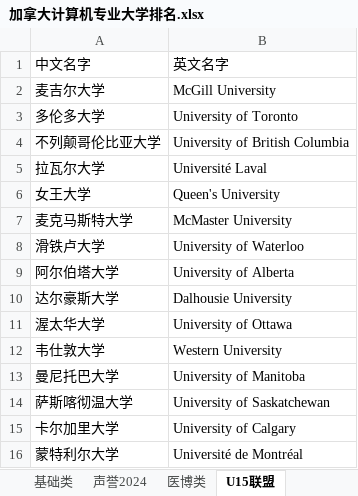
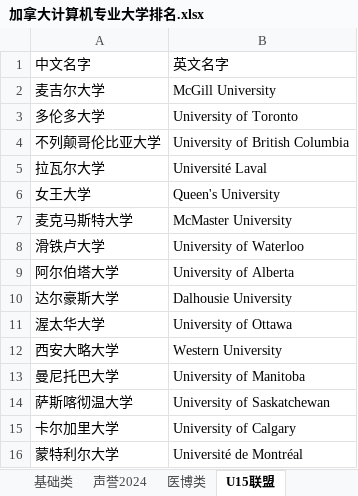
Before and after one commit to shake/shake.github.io, an Excel workbook: _posts/加拿大计算机专业大学排名.xlsx, sheet U15联盟, drawn as a sheet; values as stored, in another font and other column widths than the file's, no borders; the diff names each change by its address in the sheet, - before the commit and + after, or states it on an @@ line.

```diff
--- a/_posts/加拿大计算机专业大学排名.xlsx (sheet U15联盟)
+++ b/_posts/加拿大计算机专业大学排名.xlsx (sheet U15联盟)
-A12: 韦仕敦大学
+A12: 西安大略大学
```
Also changed, not shown: sheet 声誉2024, sheet 医博类, sheet 数学, sheet 计算机专业, 2 other files.
